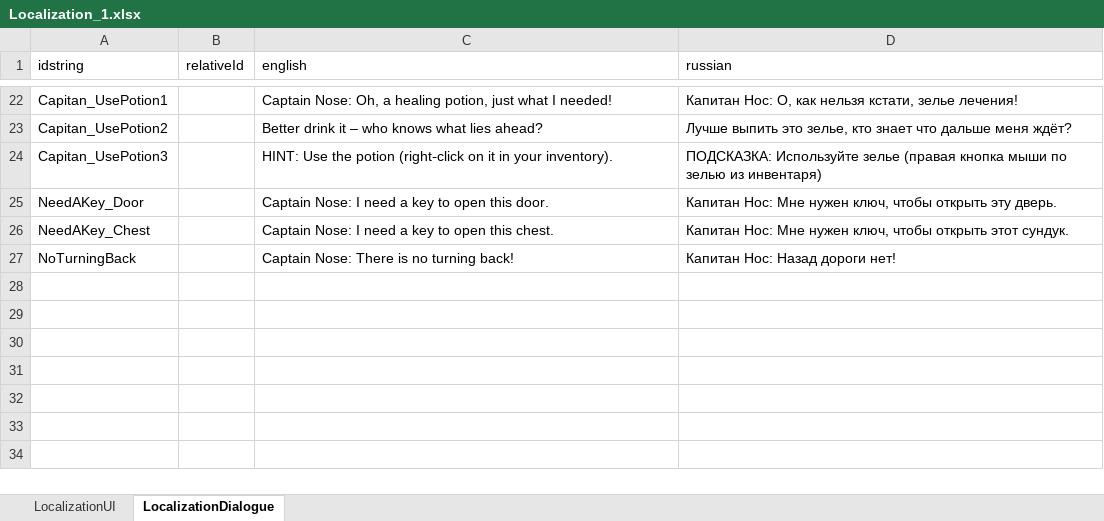
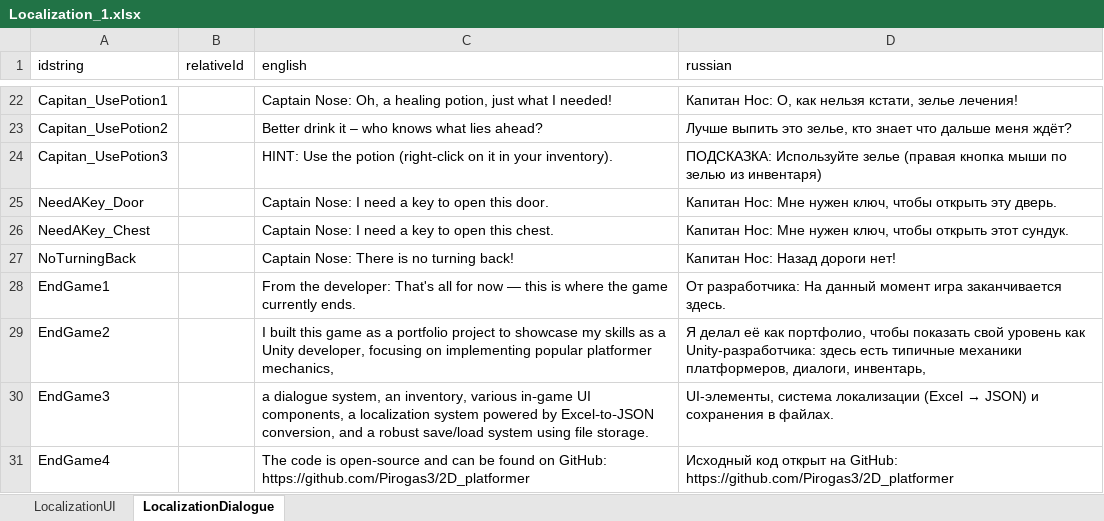
Before and after one commit to Pirogas3/2D_platformer, an Excel workbook: Assets/Exels/Localization/Localization_1.xlsx, sheet LocalizationDialogue, drawn as a sheet; only a part is shown, gaps mark what is left out; values as stored, in another font and other column widths than the file's, no borders; the diff names each change by its address in the sheet, - before the commit and + after, or states it on an @@ line.

```diff
--- a/Assets/Exels/Localization/Localization_1.xlsx (sheet LocalizationDialogue)
+++ b/Assets/Exels/Localization/Localization_1.xlsx (sheet LocalizationDialogue)
+row 28: EndGame1 |  | From the developer: That's all for now — this is where the game currently ends. | От разработчика: На данный момент игра заканчивается здесь.
+row 29: EndGame2 |  | I built this game as a portfolio project to showcase my skills as a Unity developer, focusing on implementing popular platformer mechanics, | Я делал её как портфолио, чтобы показать свой уровень как Unity-разработчика: здесь есть типичные механики платформеров, диалоги, инвентарь,
+row 30: EndGame3 |  | a dialogue system, an inventory, various in‑game UI components, a localization system powered by Excel‑to‑JSON conversion, and a robust save/load system using file storage. | UI-элементы, система локализации (Excel → JSON) и сохранения в файлах.
+row 31: EndGame4 |  | The code is open‑source and can be found on GitHub: https://github.com/Pirogas3/2D_platformer | Исходный код открыт на GitHub: https://github.com/Pirogas3/2D_platformer
```
Also changed, not shown: 16 other files.
